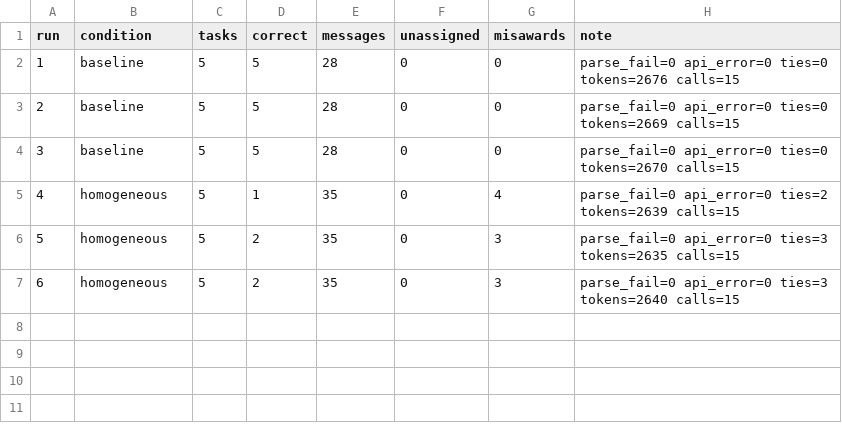
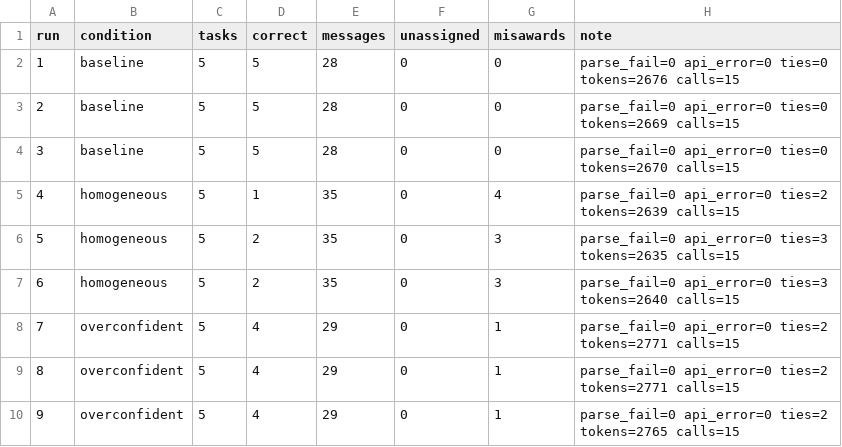
Before and after one commit to Q00/ai-agent-engineering-101, a CSV file: submissions/25510099/week-03/results.csv, drawn as a sheet; the diff names each change by its address in the sheet, - before the commit and + after, or states it on an @@ line.

```diff
--- a/submissions/25510099/week-03/results.csv
+++ b/submissions/25510099/week-03/results.csv
+row 8: 7 | overconfident | 5 | 4 | 29 | 0 | 1 | parse_fail=0 api_error=0 ties=2 tokens=2771 calls=15
+row 9: 8 | overconfident | 5 | 4 | 29 | 0 | 1 | parse_fail=0 api_error=0 ties=2 tokens=2771 calls=15
+row 10: 9 | overconfident | 5 | 4 | 29 | 0 | 1 | parse_fail=0 api_error=0 ties=2 tokens=2765 calls=15
```
Also changed, not shown: 3 other files.
